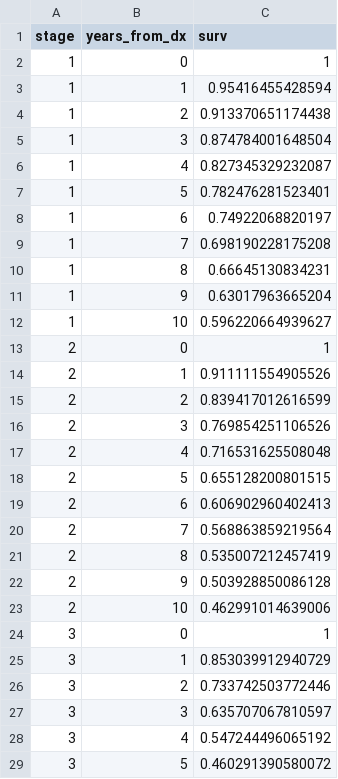
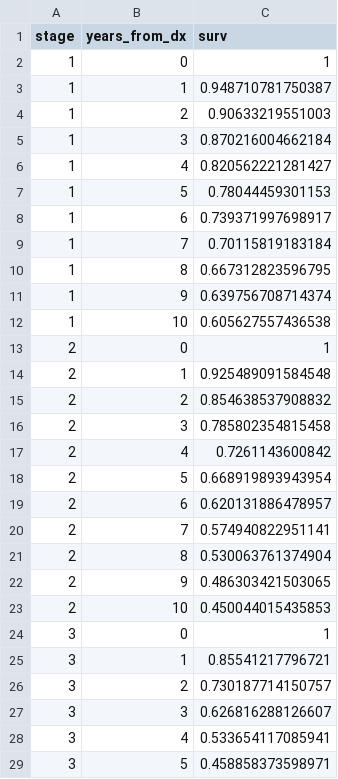
Before and after one commit to sjpi22/tutorial_cancer_modeling_des, a CSV file: data/relative_survival_cancer.csv, drawn as a sheet; only a part is shown; the diff covers the shown part only.

```diff
--- a/data/relative_survival_cancer.csv
+++ b/data/relative_survival_cancer.csv
@@ -2,28 +2,28 @@
 "1",0,1
-"1",1,0.95416455428594
-"1",2,0.913370651174438
-"1",3,0.874784001648504
-"1",4,0.827345329232087
-"1",5,0.782476281523401
-"1",6,0.74922068820197
-"1",7,0.698190228175208
-"1",8,0.66645130834231
-"1",9,0.63017963665204
-"1",10,0.596220664939627
+"1",1,0.948710781750387
+"1",2,0.90633219551003
+"1",3,0.870216004662184
+"1",4,0.820562221281427
+"1",5,0.78044459301153
+"1",6,0.739371997698917
+"1",7,0.70115819183184
+"1",8,0.667312823596795
+"1",9,0.639756708714374
+"1",10,0.605627557436538
 "2",0,1
-"2",1,0.911111554905526
-"2",2,0.839417012616599
-"2",3,0.769854251106526
-"2",4,0.716531625508048
-"2",5,0.655128200801515
-"2",6,0.606902960402413
-"2",7,0.568863859219564
-"2",8,0.535007212457419
-"2",9,0.503928850086128
-"2",10,0.462991014639006
+"2",1,0.925489091584548
+"2",2,0.854638537908832
+"2",3,0.785802354815458
+"2",4,0.7261143600842
+"2",5,0.668919893943954
+"2",6,0.620131886478957
+"2",7,0.574940822951141
+"2",8,0.530063761374904
+"2",9,0.486303421503065
+"2",10,0.450044015435853
 "3",0,1
-"3",1,0.853039912940729
-"3",2,0.733742503772446
-"3",3,0.635707067810597
-"3",4,0.547244496065192
-"3",5,0.460291390580072
+"3",1,0.85541217796721
+"3",2,0.730187714150757
+"3",3,0.626816288126607
+"3",4,0.533654117085941
+"3",5,0.458858373598971
```
Also changed, not shown: 15 edited cells elsewhere in this file, 14 other files.
